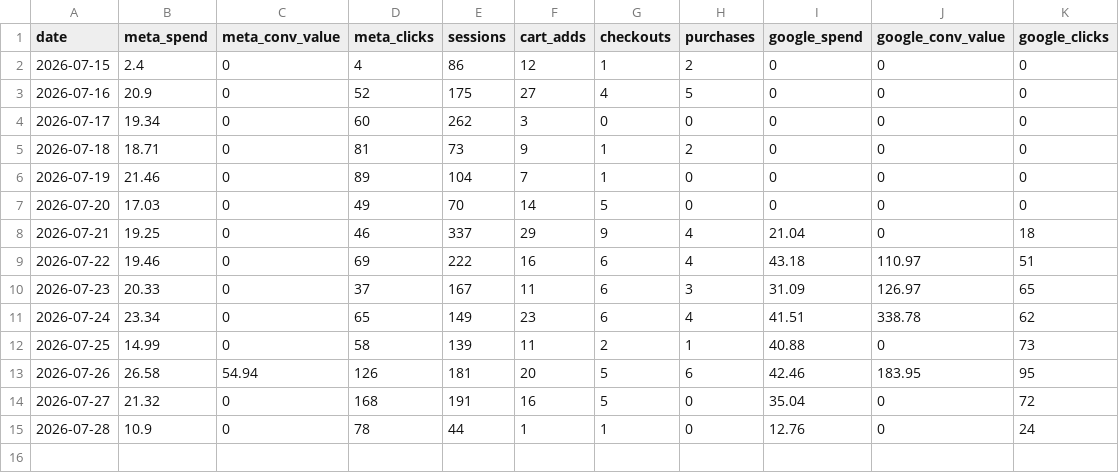
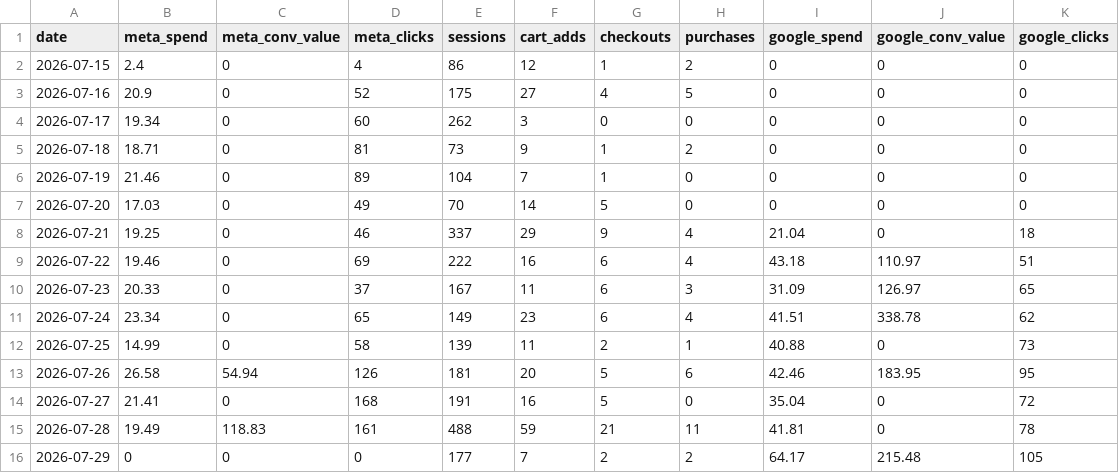
Before and after one commit to s2nnews/puzzles, a CSV file: dashboard/porter_feed.csv, drawn as a sheet.

```diff
--- a/dashboard/porter_feed.csv
+++ b/dashboard/porter_feed.csv
@@ -13,3 +13,4 @@ date,meta_spend,meta_conv_value,meta_clicks,sessions,cart_adds,checkouts,purchas
 2026-07-26,26.58,54.94,126,181,20,5,6,42.46,183.95,95
-2026-07-27,21.32,0,168,191,16,5,0,35.04,0,72
-2026-07-28,10.9,0,78,44,1,1,0,12.76,0,24
+2026-07-27,21.41,0,168,191,16,5,0,35.04,0,72
+2026-07-28,19.49,118.83,161,488,59,21,11,41.81,0,78
+2026-07-29,0,0,0,177,7,2,2,64.17,215.48,105
```
Also changed, not shown: 1 other file.
